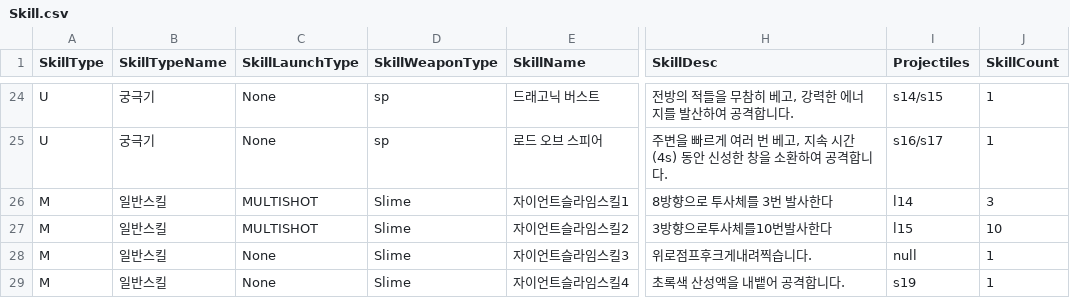
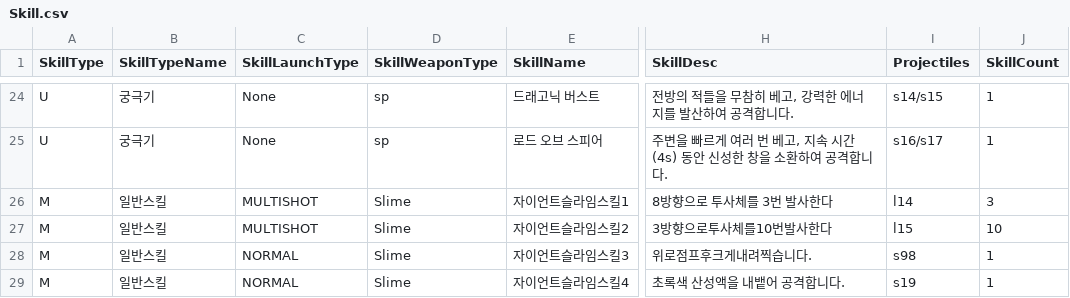
Before and after one commit to yjy1175/AgentCute, a CSV file: Assets/Resources/CSVFile/Skill.csv, drawn as a sheet; only a part is shown, gaps mark what is left out; the diff names each change by its address in the sheet, - before the commit and + after, or states it on an @@ line.

```diff
--- a/Assets/Resources/CSVFile/Skill.csv
+++ b/Assets/Resources/CSVFile/Skill.csv
-C28:C29 (SkillLaunchType): None
+C28:C29 (SkillLaunchType): NORMAL
-I28 (Projectiles): null
+I28 (Projectiles): s98
```
Also changed, not shown: Assets/Resources/CSVFile/MonsterData.csv, Assets/Resources/CSVFile/Projectile.csv, 6 other files.
